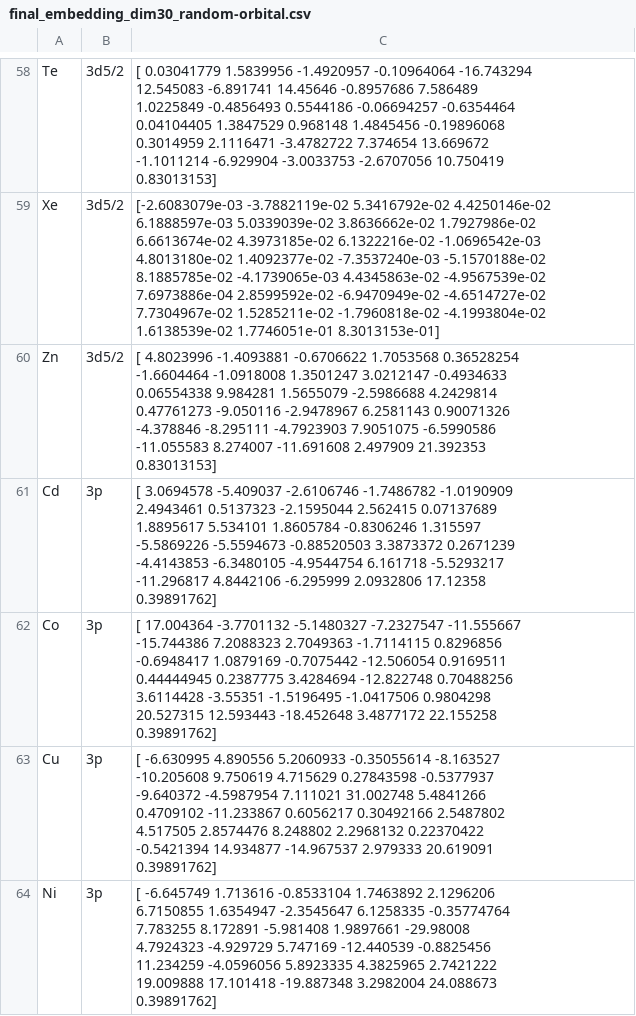
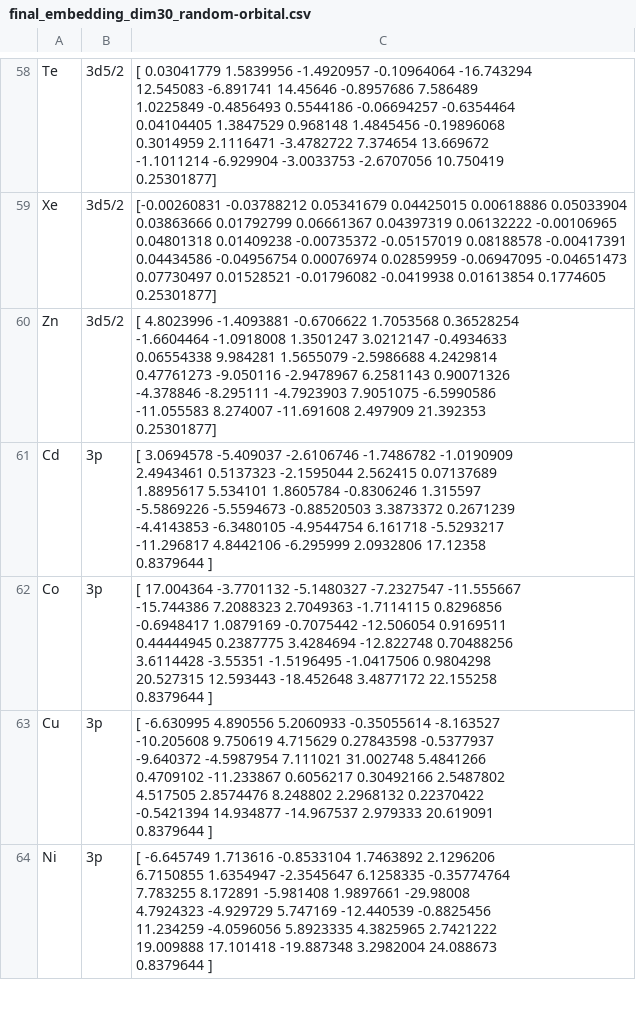
Before and after one commit to suyashk12/GNN_binding_energies, a CSV file: embedding/New_embeddings/final_embedding_dim30_random-orbital.csv, drawn as a sheet; only a part is shown, gaps mark what is left out; ↵ is a line break in a cell; the diff covers the shown part only; the diff names each change by its address in the sheet, - before the commit and + after, or states it on an @@ line.

```diff
--- a/embedding/New_embeddings/final_embedding_dim30_random-orbital.csv
+++ b/embedding/New_embeddings/final_embedding_dim30_random-orbital.csv
-C58: …-2.6707056 10.750419 ↵ 0.83013153]
+C58: …-2.6707056 10.750419 ↵ 0.25301877]
-C59: [-2.6083079e-03 -3.7882119e-02 5.3416792e-02 4.4250146e-02 ↵ 6.1888597e-03 5.0339039e-02 3.8636662e-02 1.7927986e-02 ↵ 6.6613674e-02 4.3973185e-02 6.1322216e-02 -1.0696542e-03 ↵ 4.8013180e-02 1.4092377e-02 -7.3537240e-03 -5.1570188e-02 ↵ 8.1885785e-02 -4.1739065e-03 4.4345863e-02 -4.9567539e-02 ↵ 7.6973886e-04 2.8599592e-02 -6.9470949e-02 -4.6514727e-02 ↵ 7.7304967e-02 1.5285211e-02 -1.7960818e-02 -4.1993804e-02 ↵ 1.6138539e-02 1.7746051e-01 8.3013153e-01]
+C59: [-0.00260831 -0.03788212 0.05341679 0.04425015 0.00618886 0.05033904 ↵ 0.03863666 0.01792799 0.06661367 0.04397319 0.06132222 -0.00106965 ↵ 0.04801318 0.01409238 -0.00735372 -0.05157019 0.08188578 -0.00417391 ↵ 0.04434586 -0.04956754 0.00076974 0.02859959 -0.06947095 -0.04651473 ↵ 0.07730497 0.01528521 -0.01796082 -0.0419938 0.01613854 0.1774605 ↵ 0.25301877]
-C60: …2.497909 21.392353 ↵ 0.83013153]
+C60: …2.497909 21.392353 ↵ 0.25301877]
-C61: …2.0932806 17.12358 ↵ 0.39891762]
+C61: …2.0932806 17.12358 ↵ 0.8379644 ]
-C62: …3.4877172 22.155258 ↵ 0.39891762]
+C62: …3.4877172 22.155258 ↵ 0.8379644 ]
-C63: …2.979333 20.619091 ↵ 0.39891762]
+C63: …2.979333 20.619091 ↵ 0.8379644 ]
-C64: …3.2982004 24.088673 ↵ 0.39891762]
+C64: …3.2982004 24.088673 ↵ 0.8379644 ]
```
Also changed, not shown: 98 edited cells elsewhere in this file, embedding/New_embeddings/final_embedding_dim200_One-hot-orbital_induced.csv, embedding/New_embeddings/final_embedding_dim200_One-hot-orbital_not-induced.csv, 4 other files.
